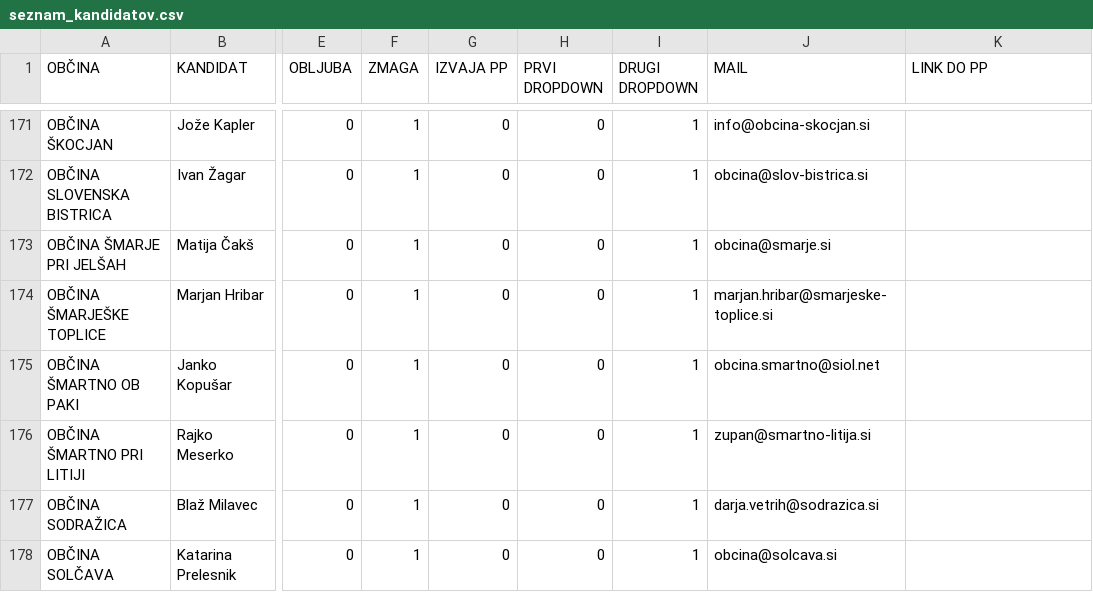
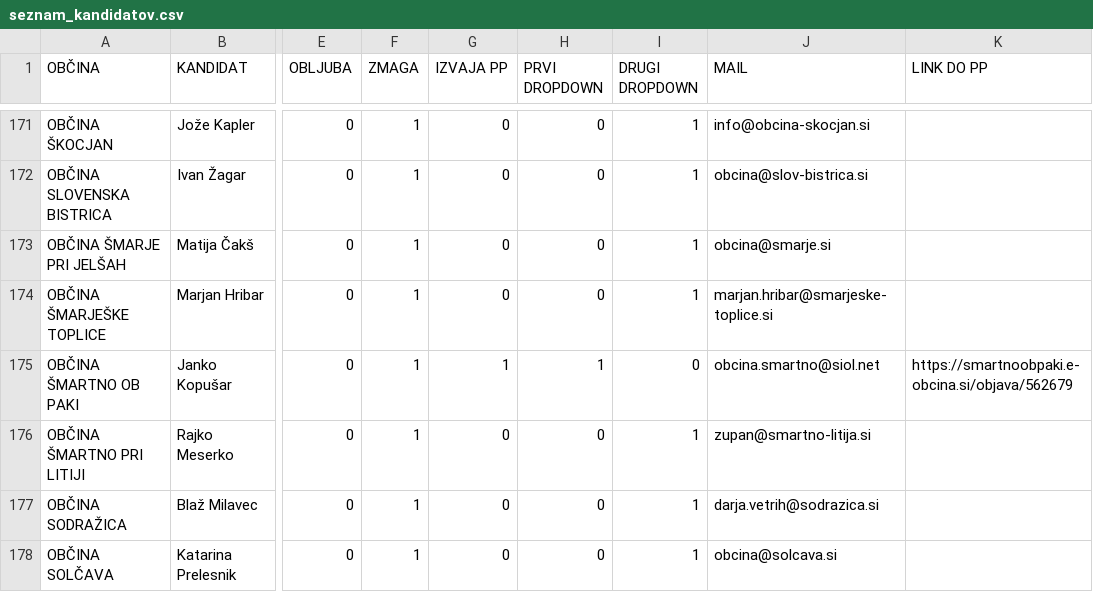
Before and after one commit to danesjenovdan/participatorni-proracun, a CSV file: src/assets/seznam_kandidatov.csv, drawn as a sheet; only a part is shown, gaps mark what is left out; the diff covers the shown part only; the diff names each change by its address in the sheet, - before the commit and + after, or states it on an @@ line.

Commit message:
add more implemented municipalities

```diff
--- a/src/assets/seznam_kandidatov.csv
+++ b/src/assets/seznam_kandidatov.csv
-G175 (IZVAJA PP): 0
+G175 (IZVAJA PP): 1
-H175 (PRVI DROPDOWN): 0
+H175 (PRVI DROPDOWN): 1
-I175 (DRUGI DROPDOWN): 1
+I175 (DRUGI DROPDOWN): 0
-K175 (LINK DO PP): (empty)
+K175 (LINK DO PP): https://smartnoobpaki.e-obcina.si/objava/562679
```
Also changed, not shown: 32 edited cells elsewhere in this file.
